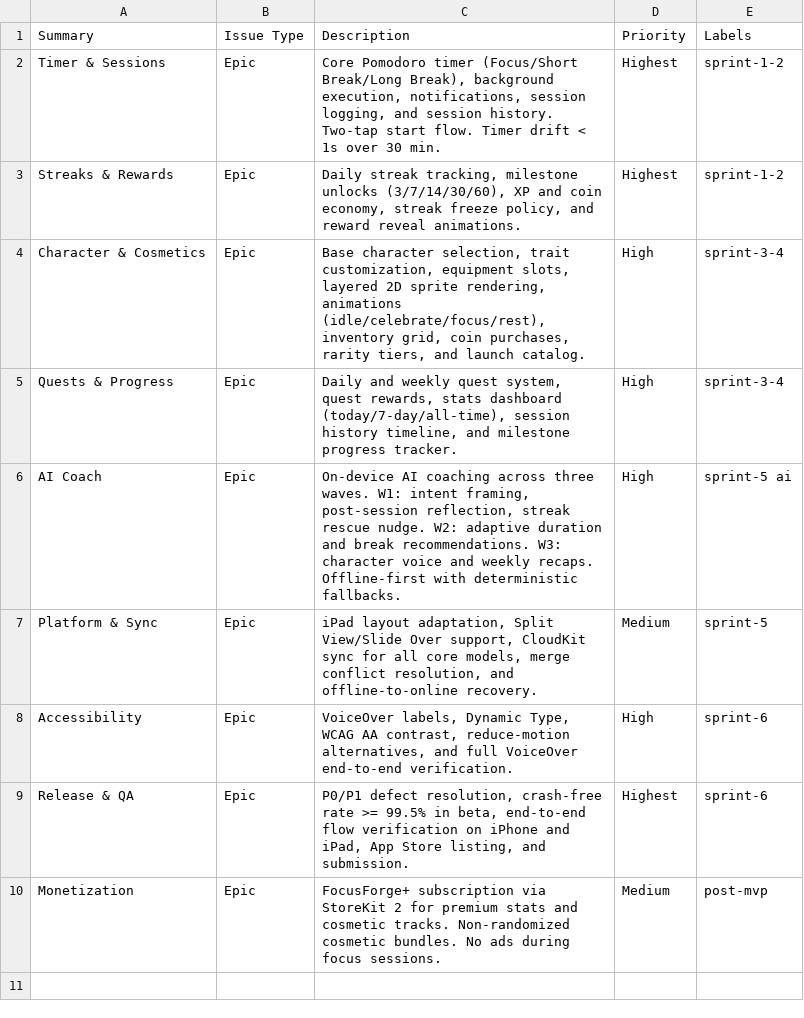
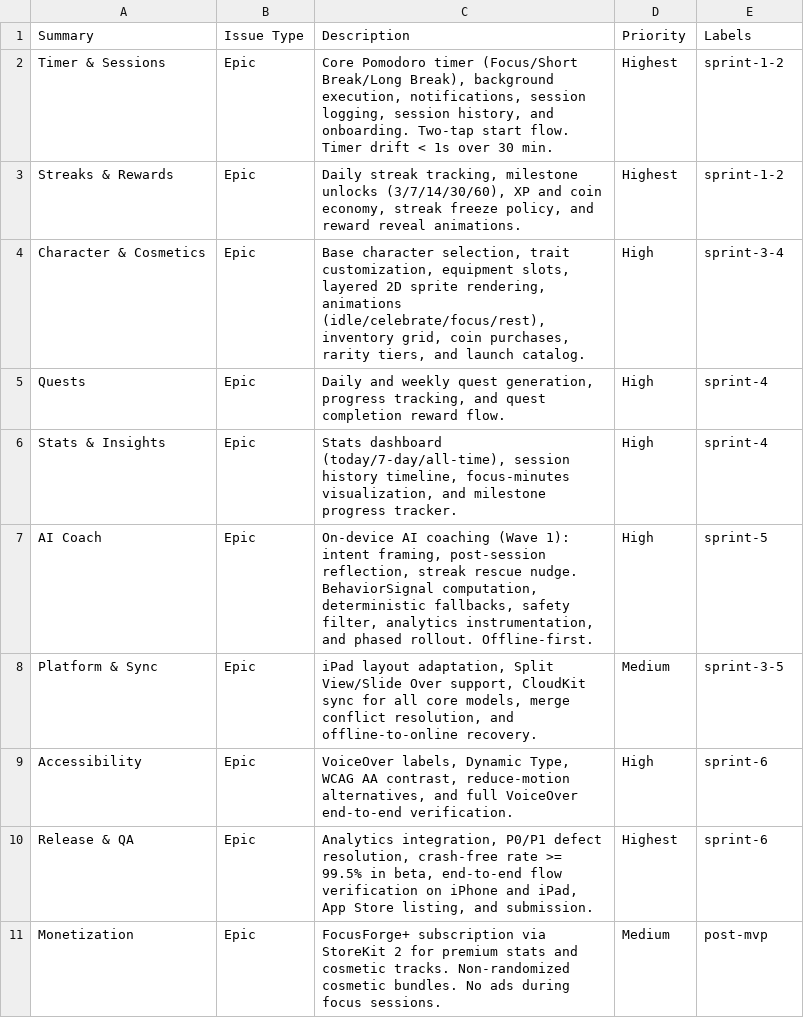
Before and after one commit to kristenmartino/focusforge, a CSV file: ops/jira-imports/epics.csv, drawn as a sheet.

```diff
--- a/ops/jira-imports/epics.csv
+++ b/ops/jira-imports/epics.csv
@@ -1,10 +1,11 @@
 Summary,Issue Type,Description,Priority,Labels
-Timer & Sessions,Epic,"Core Pomodoro timer (Focus/Short Break/Long Break), background execution, notifications, session logging, and session history. Two-tap start flow. Timer drift < 1s over 30 min.",Highest,sprint-1-2
+Timer & Sessions,Epic,"Core Pomodoro timer (Focus/Short Break/Long Break), background execution, notifications, session logging, session history, and onboarding. Two-tap start flow. Timer drift < 1s over 30 min.",Highest,sprint-1-2
 Streaks & Rewards,Epic,"Daily streak tracking, milestone unlocks (3/7/14/30/60), XP and coin economy, streak freeze policy, and reward reveal animations.",Highest,sprint-1-2
 Character & Cosmetics,Epic,"Base character selection, trait customization, equipment slots, layered 2D sprite rendering, animations (idle/celebrate/focus/rest), inventory grid, coin purchases, rarity tiers, and launch catalog.",High,sprint-3-4
-Quests & Progress,Epic,"Daily and weekly quest system, quest rewards, stats dashboard (today/7-day/all-time), session history timeline, and milestone progress tracker.",High,sprint-3-4
-AI Coach,Epic,"On-device AI coaching across three waves. W1: intent framing, post-session reflection, streak rescue nudge. W2: adaptive duration and break recommendations. W3: character voice and weekly recaps. Offline-first with deterministic fallbacks.",High,sprint-5 ai
-Platform & Sync,Epic,"iPad layout adaptation, Split View/Slide Over support, CloudKit sync for all core models, merge conflict resolution, and offline-to-online recovery.",Medium,sprint-5
+Quests,Epic,"Daily and weekly quest generation, progress tracking, and quest completion reward flow.",High,sprint-4
+Stats & Insights,Epic,"Stats dashboard (today/7-day/all-time), session history timeline, focus-minutes visualization, and milestone progress tracker.",High,sprint-4
+AI Coach,Epic,"On-device AI coaching (Wave 1): intent framing, post-session reflection, streak rescue nudge. BehaviorSignal computation, deterministic fallbacks, safety filter, analytics instrumentation, and phased rollout. Offline-first.",High,sprint-5
+Platform & Sync,Epic,"iPad layout adaptation, Split View/Slide Over support, CloudKit sync for all core models, merge conflict resolution, and offline-to-online recovery.",Medium,sprint-3-5
 Accessibility,Epic,"VoiceOver labels, Dynamic Type, WCAG AA contrast, reduce-motion alternatives, and full VoiceOver end-to-end verification.",High,sprint-6
-Release & QA,Epic,"P0/P1 defect resolution, crash-free rate >= 99.5% in beta, end-to-end flow verification on iPhone and iPad, App Store listing, and submission.",Highest,sprint-6
+Release & QA,Epic,"Analytics integration, P0/P1 defect resolution, crash-free rate >= 99.5% in beta, end-to-end flow verification on iPhone and iPad, App Store listing, and submission.",Highest,sprint-6
 Monetization,Epic,"FocusForge+ subscription via StoreKit 2 for premium stats and cosmetic tracks. Non-randomized cosmetic bundles. No ads during focus sessions.",Medium,post-mvp
```
Also changed, not shown: ops/jira-imports/children.csv, 1 other file.
